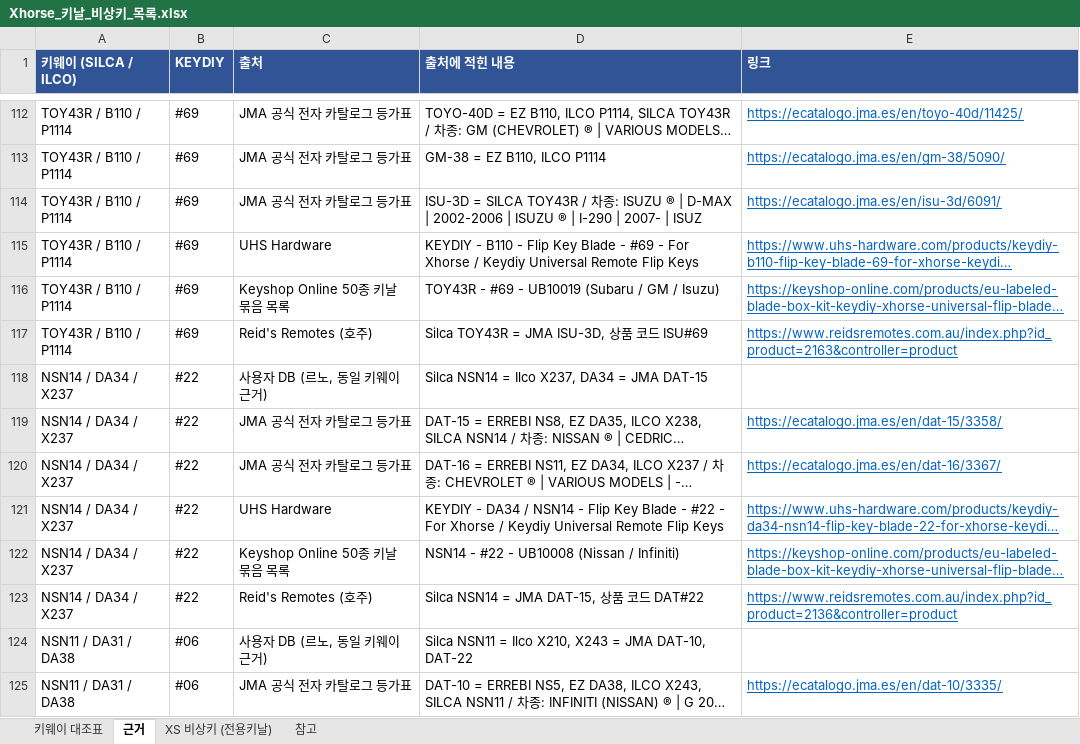
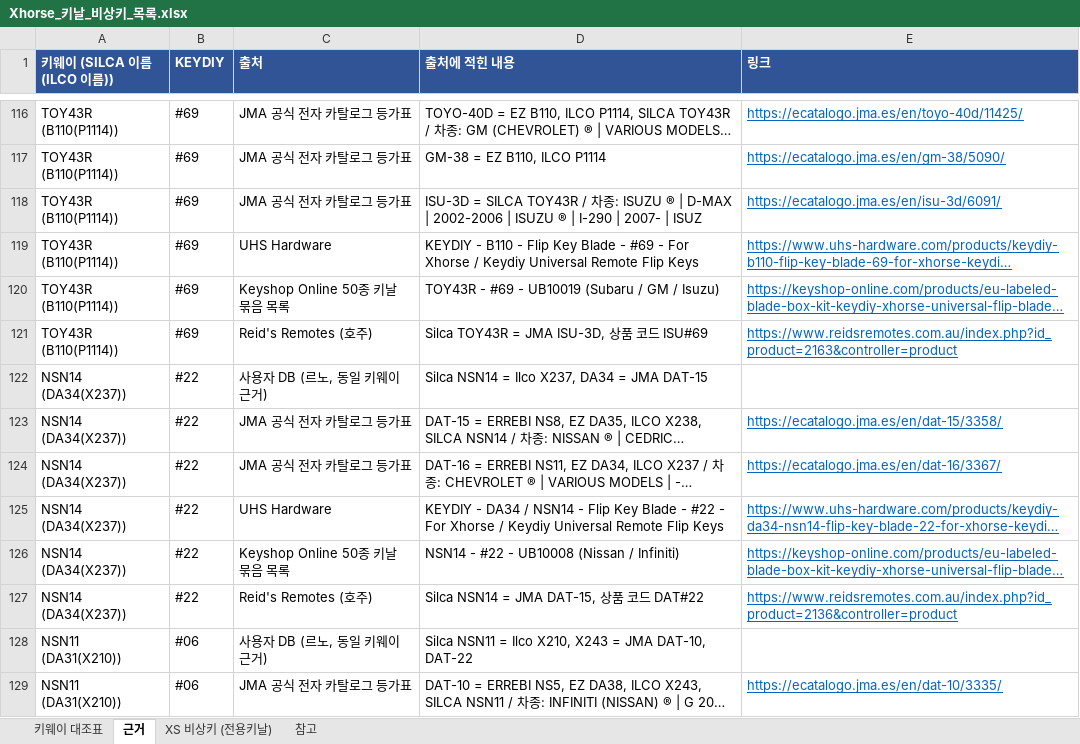
Before and after one commit to pegasusj8888-sudo/route, an Excel workbook: Xhorse_키날_비상키_목록.xlsx, sheet 근거, drawn as a sheet; only a part is shown, gaps mark what is left out; long unchanged cells end in …; values as stored, in another font and other column widths than the file's, no borders; addresses are those after the commit; the diff covers the shown part only; the diff names each change by its address in the sheet, - before the commit and + after, or states it on an @@ line.

```diff
--- a/Xhorse_키날_비상키_목록.xlsx (sheet 근거)
+++ b/Xhorse_키날_비상키_목록.xlsx (sheet 근거)
-A1: 키웨이 (SILCA / ILCO)
+A1: 키웨이 (SILCA 이름 (ILCO 이름))
-A116:A121 (키웨이 (SILCA 이름 (ILCO 이름))): TOY43R / B110 / P1114
+A116:A121 (키웨이 (SILCA 이름 (ILCO 이름))): TOY43R (B110(P1114))
-A122:A127 (키웨이 (SILCA 이름 (ILCO 이름))): NSN14 / DA34 / X237
+A122:A127 (키웨이 (SILCA 이름 (ILCO 이름))): NSN14 (DA34(X237))
-A128:A129 (키웨이 (SILCA 이름 (ILCO 이름))): NSN11 / DA31 / DA38
+A128:A129 (키웨이 (SILCA 이름 (ILCO 이름))): NSN11 (DA31(X210))
```
Also changed, not shown: other rows of this sheet, sheet 키웨이 대조표, sheet 참고.
